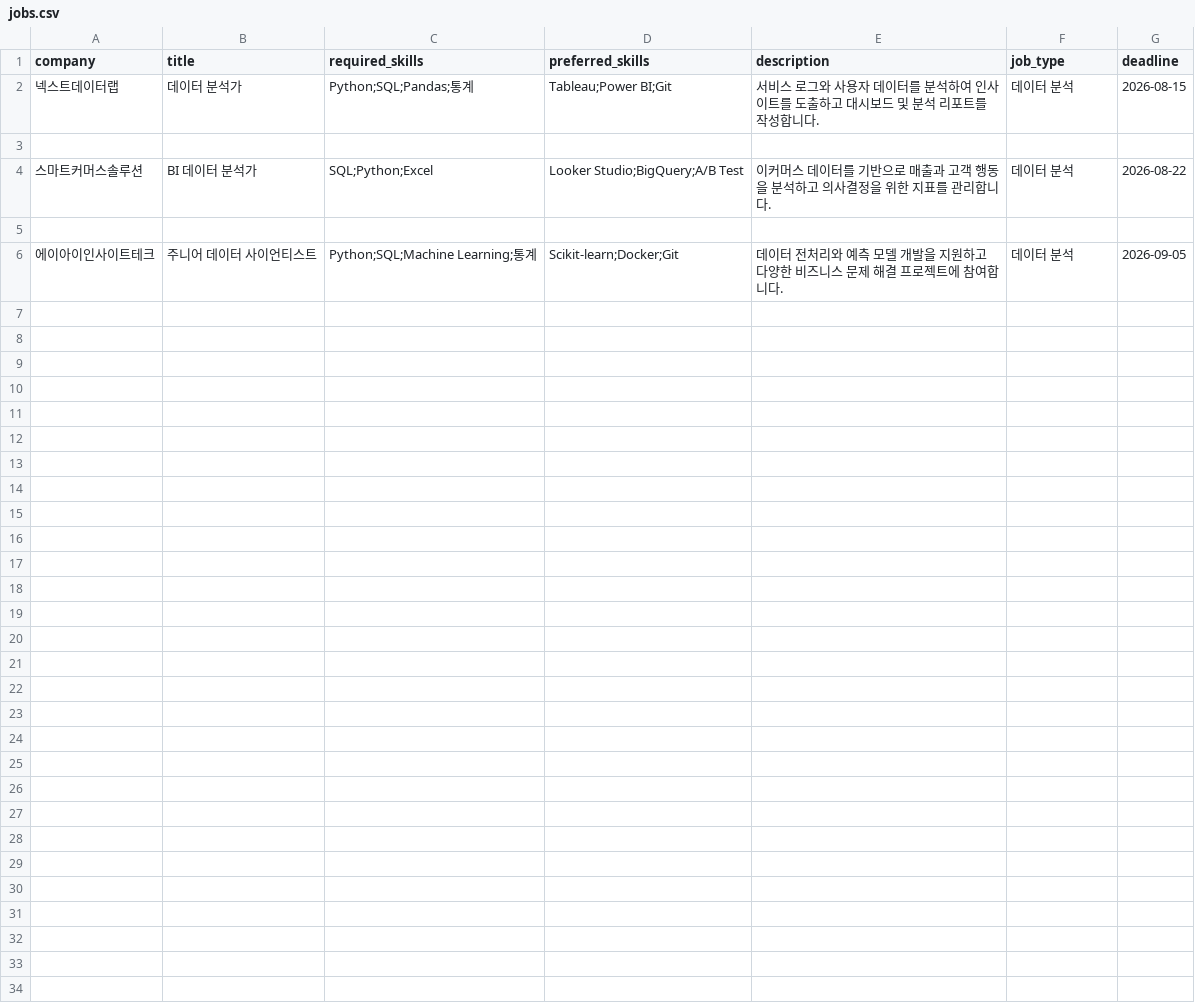
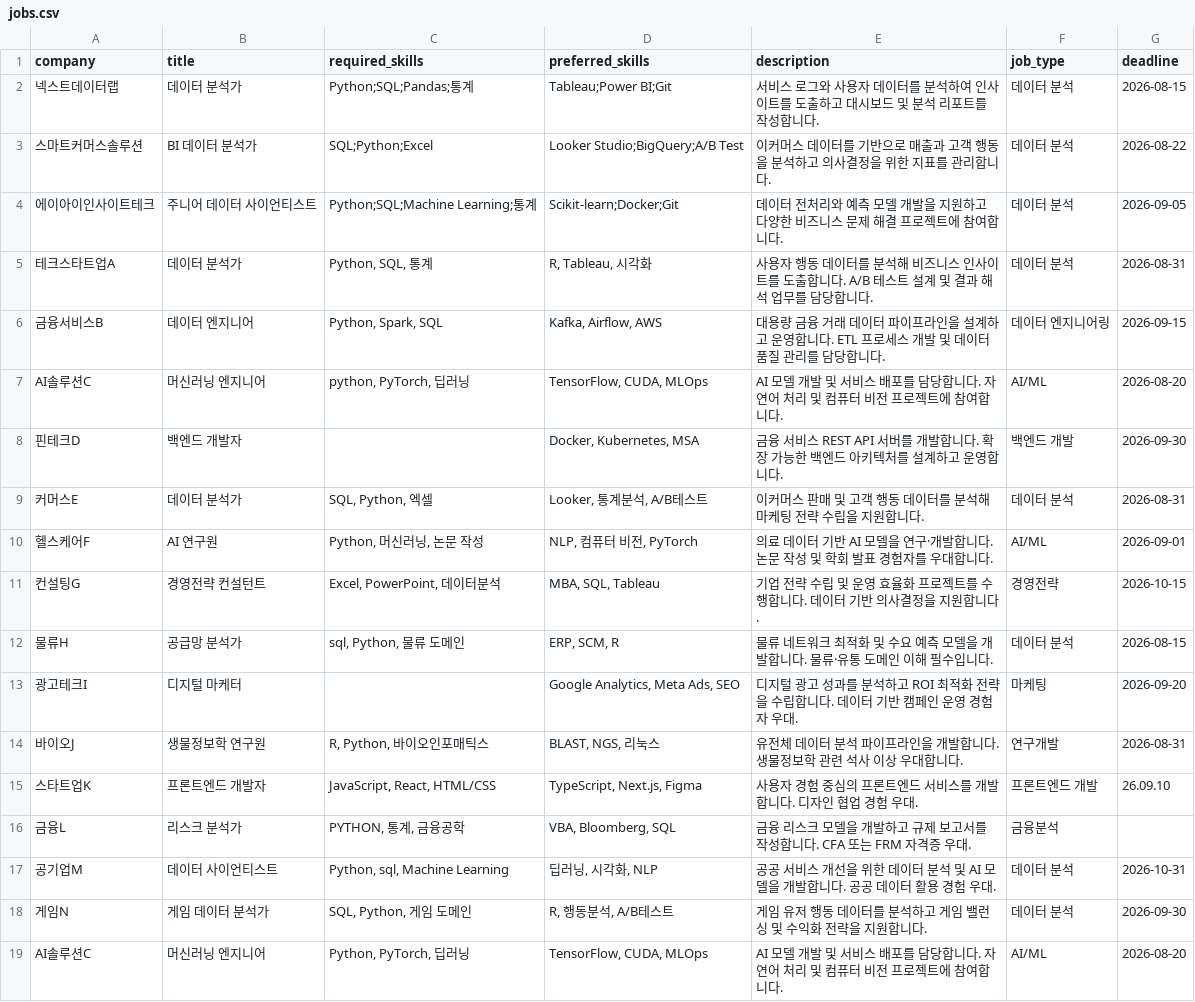
Before and after one commit to mil090/careerfit_AI_new, a CSV file: backend/data/jobs.csv, drawn as a sheet; removed rows and columns are numbered as before the commit, all else as after; the diff names each change by its address in the sheet, - before the commit and + after, or states it on an @@ line.

Commit message:
Update jobs.csv
구직 데이터 업데이트

```diff
--- a/backend/data/jobs.csv
+++ b/backend/data/jobs.csv
-row 3: (empty)
-row 5: (empty)
+row 5: 테크스타트업A | 데이터 분석가 | Python, SQL, 통계 | R, Tableau, 시각화 | 사용자 행동 데이터를 분석해 비즈니스 인사이트를 도출합니다. A/B 테스트 설계 및 결과 해석 업무를 담당합니다. | 데이터 분석 | 2026-08-31
+row 6: 금융서비스B | 데이터 엔지니어 | Python, Spark, SQL | Kafka, Airflow, AWS | 대용량 금융 거래 데이터 파이프라인을 설계하고 운영합니다. ETL 프로세스 개발 및 데이터 품질 관리를 담당합니다. | 데이터 엔지니어링 | 2026-09-15
+row 7: AI솔루션C | 머신러닝 엔지니어 | python, PyTorch, 딥러닝 | TensorFlow, CUDA, MLOps | AI 모델 개발 및 서비스 배포를 담당합니다. 자연어 처리 및 컴퓨터 비전 프로젝트에 참여합니다. | AI/ML | 2026-08-20
+row 8: 핀테크D | 백엔드 개발자 |  | Docker, Kubernetes, MSA | 금융 서비스 REST API 서버를 개발합니다. 확장 가능한 백엔드 아키텍처를 설계하고 운영합니다. | 백엔드 개발 | 2026-09-30
+row 9: 커머스E | 데이터 분석가 | SQL, Python, 엑셀 | Looker, 통계분석, A/B테스트 | 이커머스 판매 및 고객 행동 데이터를 분석해 마케팅 전략 수립을 지원합니다. | 데이터 분석 | 2026-08-31
+row 10: 헬스케어F | AI 연구원 | Python, 머신러닝, 논문 작성 | NLP, 컴퓨터 비전, PyTorch | 의료 데이터 기반 AI 모델을 연구·개발합니다. 논문 작성 및 학회 발표 경험자를 우대합니다. | AI/ML | 2026-09-01
+row 11: 컨설팅G | 경영전략 컨설턴트 | Excel, PowerPoint, 데이터분석 | MBA, SQL, Tableau | 기업 전략 수립 및 운영 효율화 프로젝트를 수행합니다. 데이터 기반 의사결정을 지원합니다. | 경영전략 | 2026-10-15
+row 12: 물류H | 공급망 분석가 | sql, Python, 물류 도메인 | ERP, SCM, R | 물류 네트워크 최적화 및 수요 예측 모델을 개발합니다. 물류·유통 도메인 이해 필수입니다. | 데이터 분석 | 2026-08-15
+row 13: 광고테크I | 디지털 마케터 |  | Google Analytics, Meta Ads, SEO | 디지털 광고 성과를 분석하고 ROI 최적화 전략을 수립합니다. 데이터 기반 캠페인 운영 경험자 우대. | 마케팅 | 2026-09-20
+row 14: 바이오J | 생물정보학 연구원 | R, Python, 바이오인포매틱스 | BLAST, NGS, 리눅스 | 유전체 데이터 분석 파이프라인을 개발합니다. 생물정보학 관련 석사 이상 우대합니다. | 연구개발 | 2026-08-31
+row 15: 스타트업K | 프론트엔드 개발자 | JavaScript, React, HTML/CSS | TypeScript, Next.js, Figma | 사용자 경험 중심의 프론트엔드 서비스를 개발합니다. 디자인 협업 경험 우대. | 프론트엔드 개발 | 26.09.10
+row 16: 금융L | 리스크 분석가 | PYTHON, 통계, 금융공학 | VBA, Bloomberg, SQL | 금융 리스크 모델을 개발하고 규제 보고서를 작성합니다. CFA 또는 FRM 자격증 우대. | 금융분석
+row 17: 공기업M | 데이터 사이언티스트 | Python, sql, Machine Learning | 딥러닝, 시각화, NLP | 공공 서비스 개선을 위한 데이터 분석 및 AI 모델을 개발합니다. 공공 데이터 활용 경험 우대. | 데이터 분석 | 2026-10-31
+row 18: 게임N | 게임 데이터 분석가 | SQL, Python, 게임 도메인 | R, 행동분석, A/B테스트 | 게임 유저 행동 데이터를 분석하고 게임 밸런싱 및 수익화 전략을 지원합니다. | 데이터 분석 | 2026-09-30
+row 19: AI솔루션C | 머신러닝 엔지니어 | Python, PyTorch, 딥러닝 | TensorFlow, CUDA, MLOps | AI 모델 개발 및 서비스 배포를 담당합니다. 자연어 처리 및 컴퓨터 비전 프로젝트에 참여합니다. | AI/ML | 2026-08-20
```
